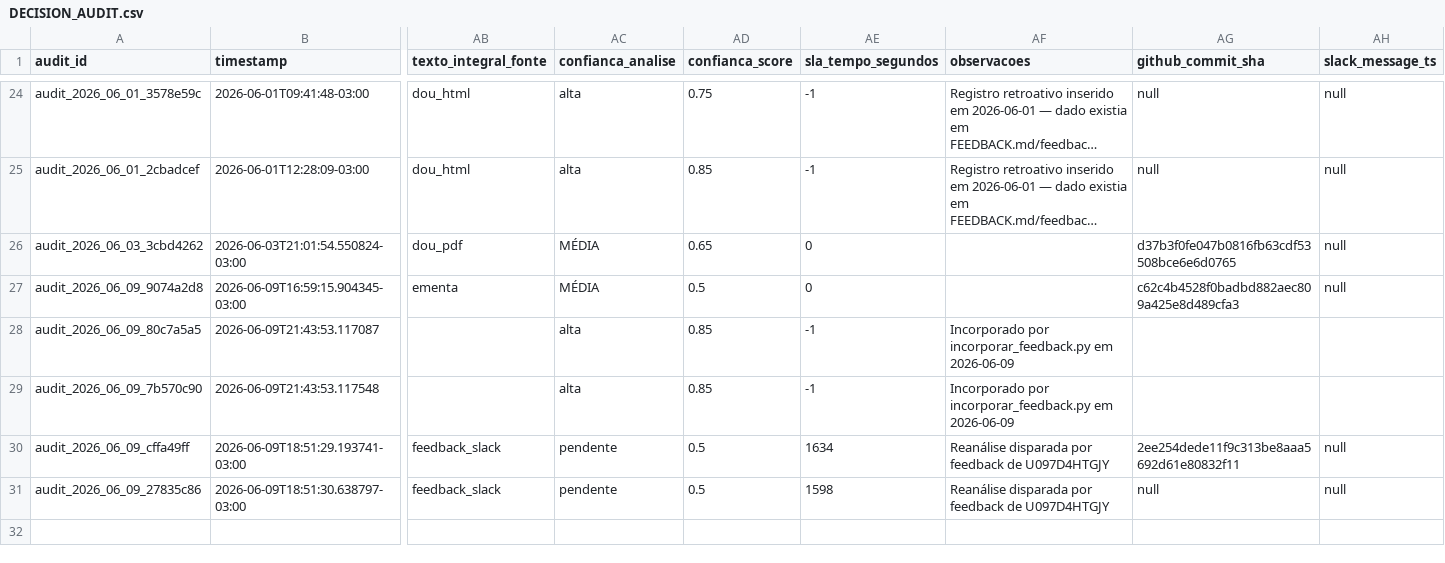
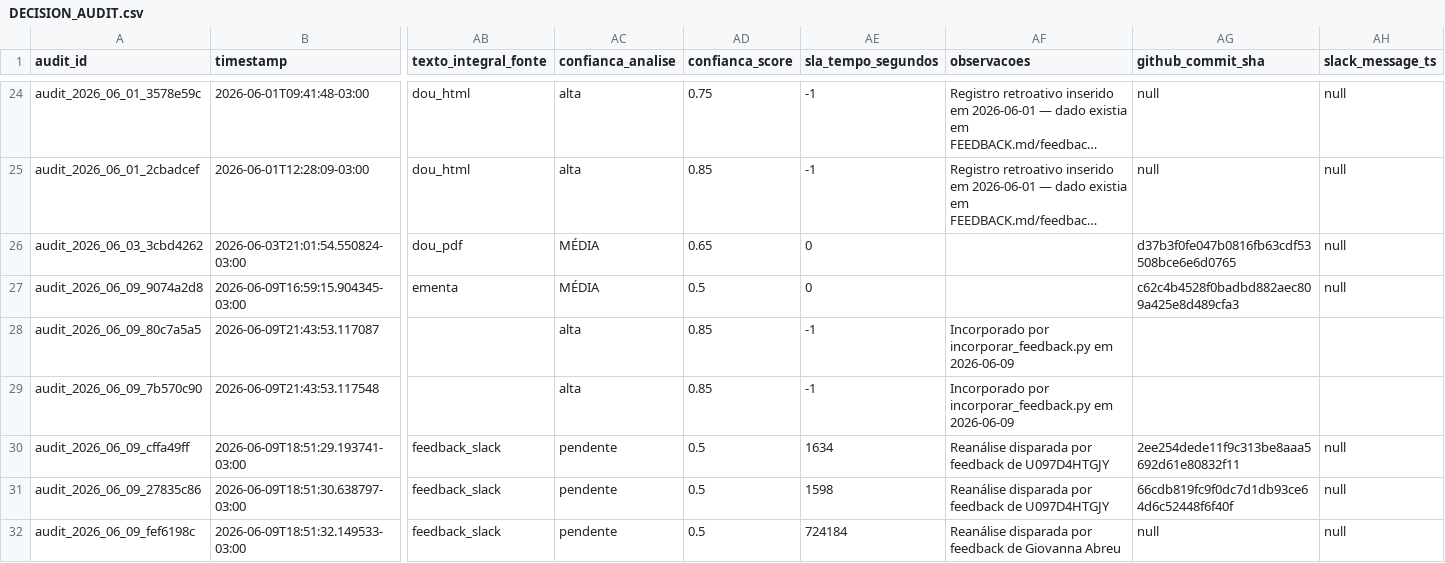
Before and after one commit to giovannabatistutti-ctrl/normativos_md, a CSV file: audit/DECISION_AUDIT.csv, drawn as a sheet; only a part is shown, gaps mark what is left out; long unchanged cells end in …; rows hold the shown columns only; the diff names each change by its address in the sheet, - before the commit and + after, or states it on an @@ line.

Commit message:
audit: append decisão em DECISION_AUDIT.csv [2026-06-09]

```diff
--- a/audit/DECISION_AUDIT.csv
+++ b/audit/DECISION_AUDIT.csv
-AG31 (github_commit_sha): null
+AG31 (github_commit_sha): 66cdb819fc9f0dc7d1db93ce64d6c52448f6f40f
+row 32: audit_2026_06_09_fef6198c | 2026-06-09T18:51:32.149533-03:00 | feedback_slack | pendente | 0.5 | 724184 | Reanálise disparada por feedback de Giovanna Abreu | null | null
```
